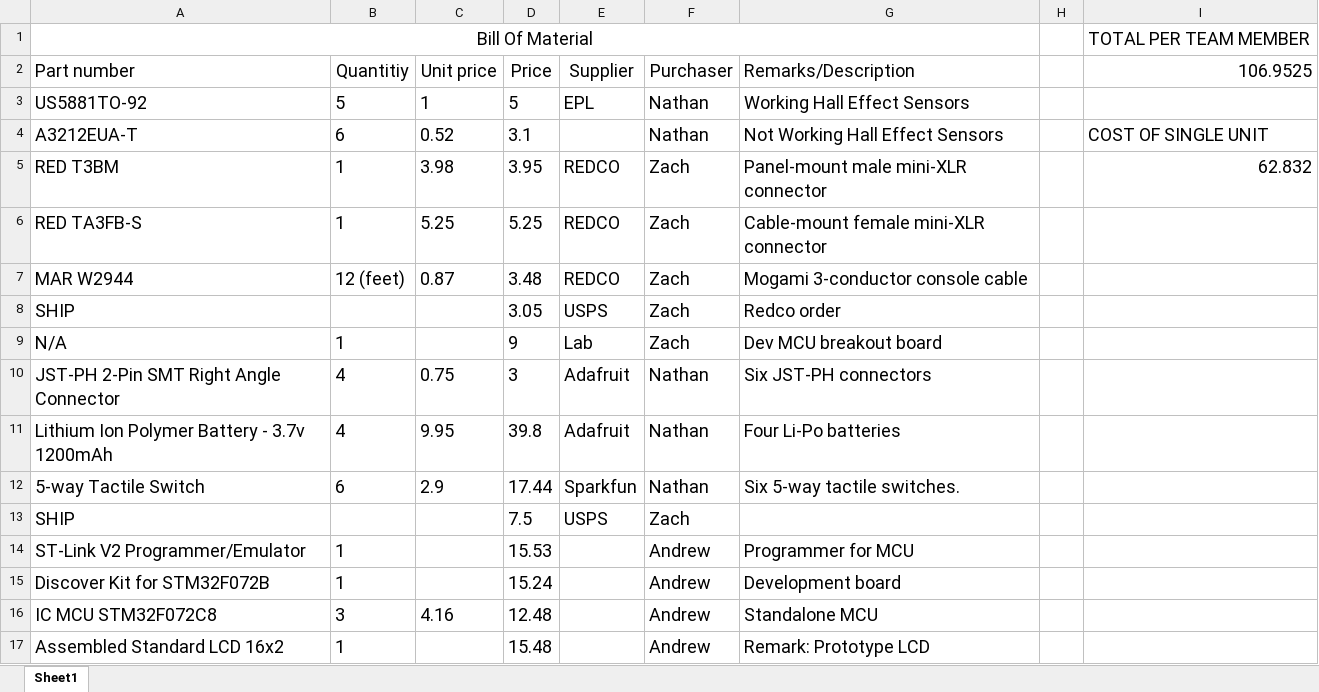
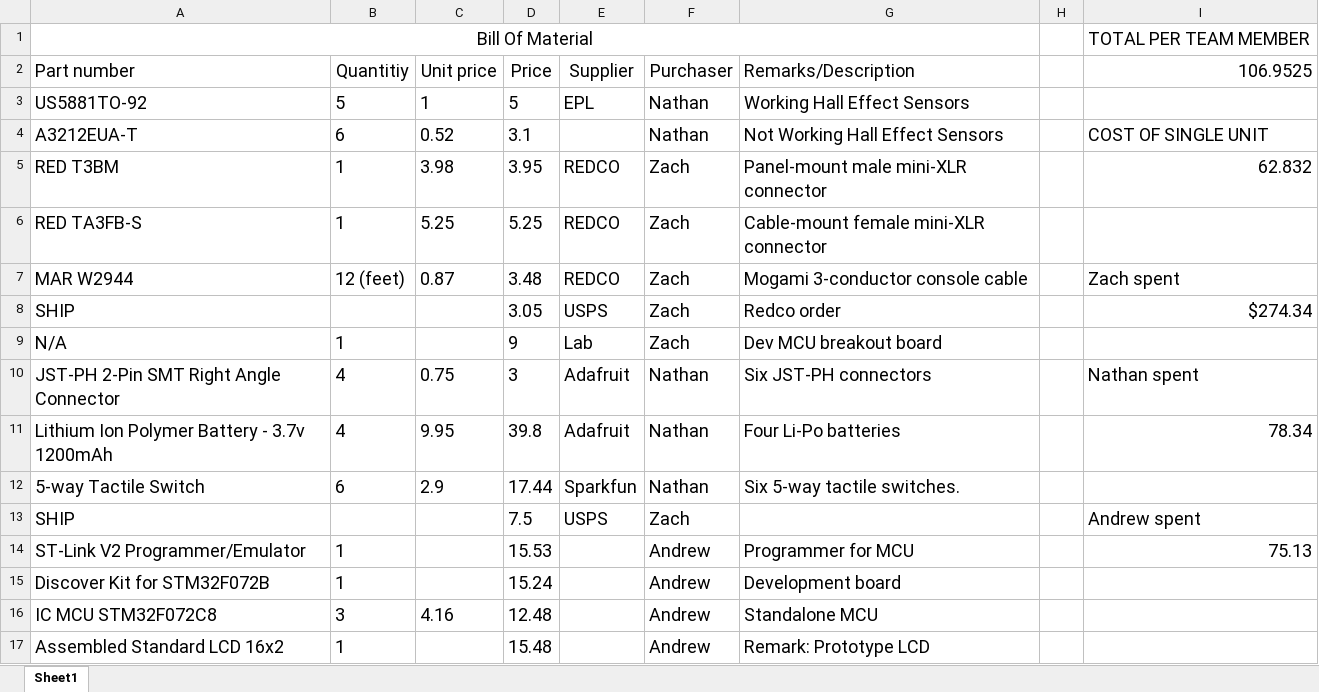
Before and after one commit to ECE411Team15/Speedometer, an Excel workbook: Bill of Material v.3.xlsx, sheet Sheet1, drawn as a sheet; only a part is shown; values as stored, in another font and other column widths than the file's, no borders; the diff names each change by its address in the sheet, - before the commit and + after, or states it on an @@ line.

Commit message:
I summed the total costs of what we each spent on the project.

```diff
--- a/Bill of Material v.3.xlsx (sheet Sheet1)
+++ b/Bill of Material v.3.xlsx (sheet Sheet1)
-I7 (106.9525): (empty)
+I7 (106.9525): Zach spent
-I8 (106.9525): (empty)
+I8 (106.9525): $274.34
-I10 (106.9525): (empty)
+I10 (106.9525): Nathan spent
-I11 (106.9525): (empty)
+I11 (106.9525): 78.34
-I13 (106.9525): (empty)
+I13 (106.9525): Andrew spent
-I14 (106.9525): (empty)
+I14 (106.9525): 75.13
```
